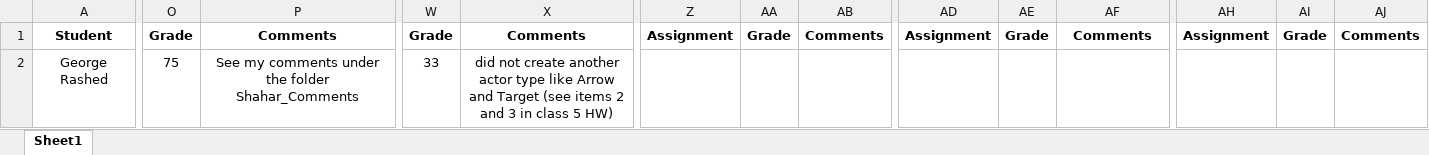
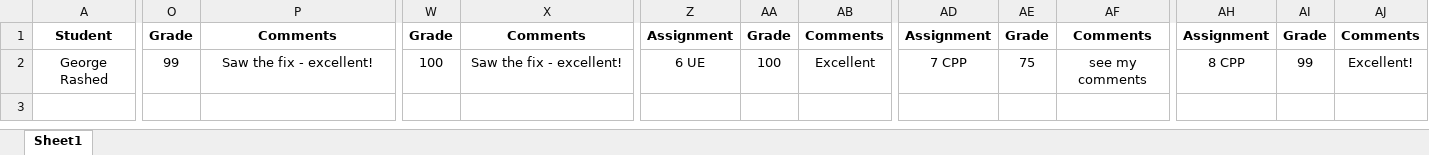
Before and after one commit to shachash1984/Tiltan_UnrealEngineCourse, an Excel workbook: Grades/Grades.xlsx, sheet Sheet1, drawn as a sheet; only a part is shown, gaps mark what is left out; values as stored, in another font and other column widths than the file's, no borders; the diff covers the shown part only; the diff names each change by its address in the sheet, - before the commit and + after, or states it on an @@ line.

Commit message:
Updated grades up to 9 HW

```diff
--- a/Grades/Grades.xlsx (sheet Sheet1)
+++ b/Grades/Grades.xlsx (sheet Sheet1)
-O2: 75
+O2: 99
-P2: See my comments under the folder Shahar_Comments
+P2: Saw the fix - excellent!
-W2: 33
+W2: 100
-X2: did not create another actor type like Arrow and Target (see items 2 and 3 in class 5 HW)
+X2: Saw the fix - excellent!
-Z2: (empty)
+Z2: 6 UE
-AA2: (empty)
+AA2: 100
-AB2: (empty)
+AB2: Excellent
-AD2: (empty)
+AD2: 7 CPP
-AE2: (empty)
+AE2: 75
-AF2: (empty)
+AF2: see my comments
-AH2: (empty)
+AH2: 8 CPP
-AI2: (empty)
+AI2: 99
-AJ2: (empty)
+AJ2: Excellent!
```
Also changed, not shown: 3 edited cells elsewhere in this sheet, 9 other files.
